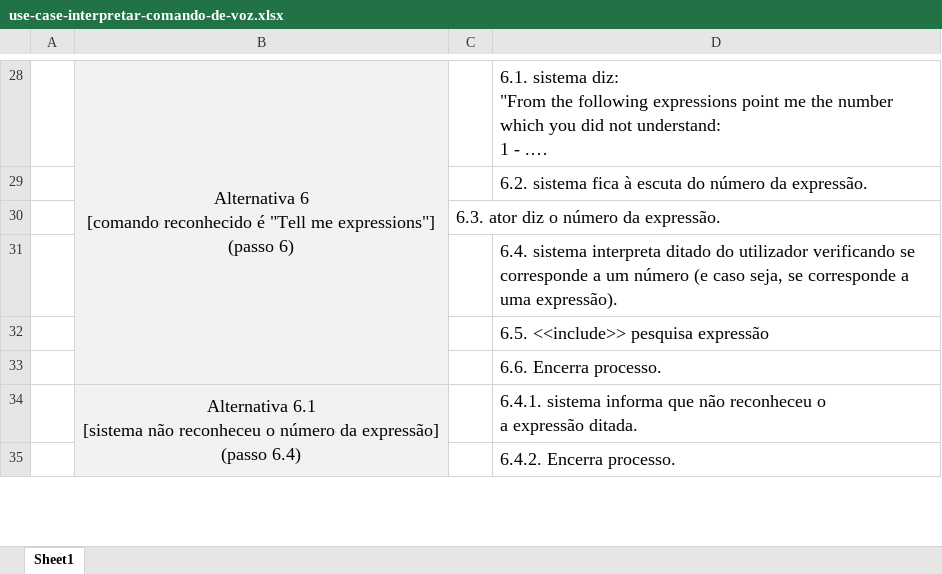
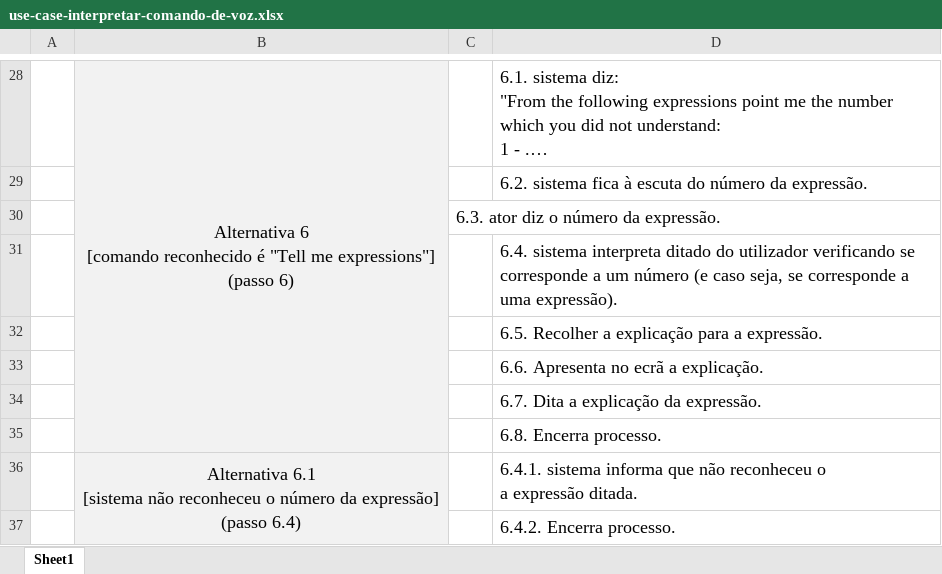
Before and after one commit to josepereira1/kitchen-assistant-cheli4, an Excel workbook: use-cases/use-case-interpretar-comando-de-voz.xlsx, sheet Sheet1, drawn as a sheet; only a part is shown, gaps mark what is left out; long unchanged cells end in …; values as stored, in another font and other column widths than the file's, no borders; the diff names each change by its address in the sheet, - before the commit and + after, or states it on an @@ line.

Commit message:
corrigi um erro no diagrama de use case, interpretar-comando-de-voz

```diff
--- a/use-cases/use-case-interpretar-comando-de-voz.xlsx (sheet Sheet1)
+++ b/use-cases/use-case-interpretar-comando-de-voz.xlsx (sheet Sheet1)
-D32: 6.5. <<include>> pesquisa expressão
+D32: 6.5. Recolher a explicação para a expressão.
-D33: 6.6. Encerra processo.
+D33: 6.6. Apresenta no ecrã a explicação.
+row 34:  |  |  | 6.7. Dita a explicação da expressão.
+row 35:  |  |  | 6.8. Encerra processo.
```
Also changed, not shown: 1 other file.
